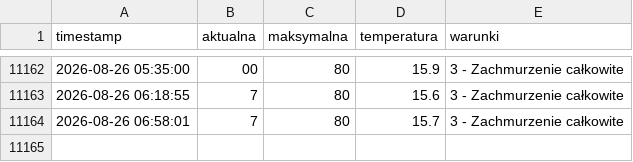
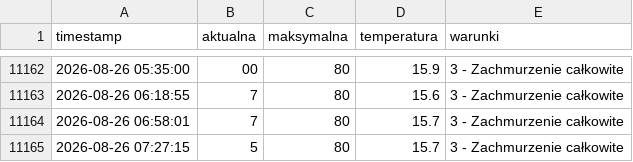
Before and after one commit to tatkoch/MOSiR_Lancut, a CSV file: frekwencja.csv, drawn as a sheet; only a part is shown, gaps mark what is left out; the diff names each change by its address in the sheet, - before the commit and + after, or states it on an @@ line.

```diff
--- a/frekwencja.csv
+++ b/frekwencja.csv
+row 11165: 2026-08-26 07:27:15 | 5 | 80 | 15.7 | 3 - Zachmurzenie całkowite
```
